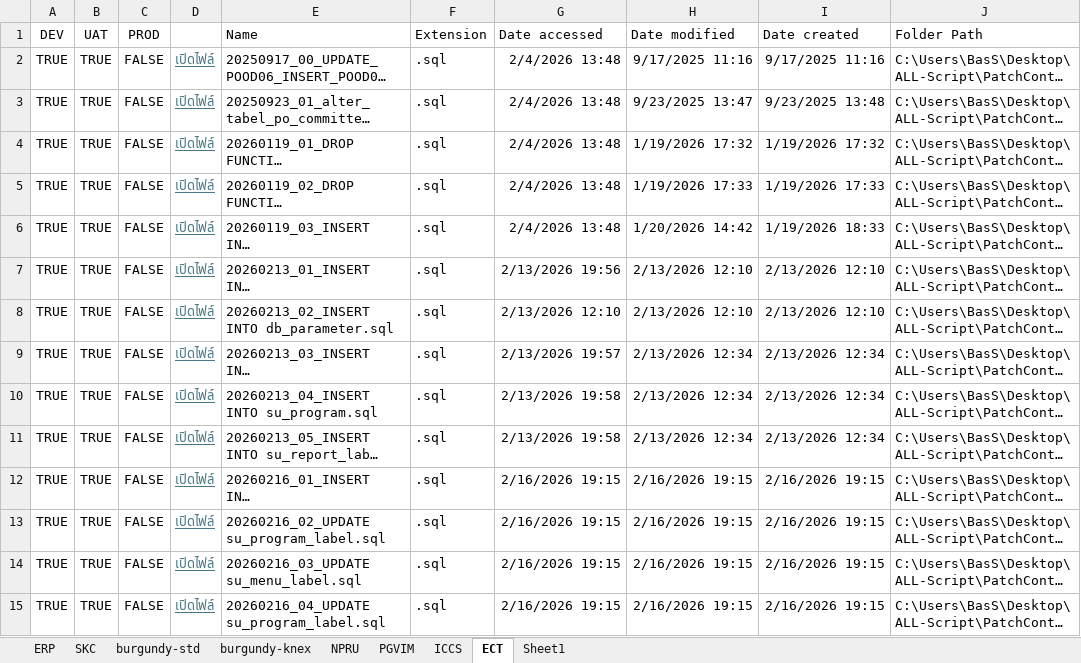
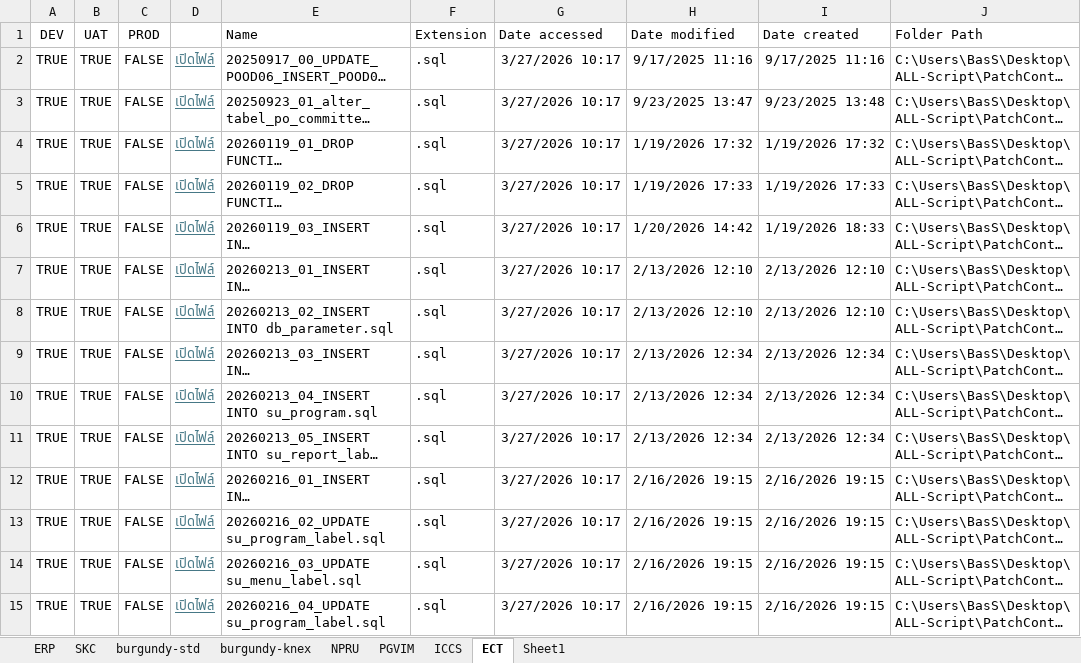
Before and after one commit to SupawichBas/PatchControl-Soft, an Excel workbook: ALL-Script.xlsx, sheet ECT, drawn as a sheet; only a part is shown; long unchanged cells end in …; values as stored, in another font and other column widths than the file's, no borders; table styles not drawn; the diff covers the shown part only; the diff names each change by its address in the sheet, - before the commit and + after, or states it on an @@ line.

```diff
--- a/ALL-Script.xlsx (sheet ECT)
+++ b/ALL-Script.xlsx (sheet ECT)
-G2:G6 (Date accessed): 2/4/2026 13:48
+G2:G6 (Date accessed): 3/27/2026 10:17
-G7 (Date accessed): 2/13/2026 19:56
+G7 (Date accessed): 3/27/2026 10:17
-G8 (Date accessed): 2/13/2026 12:10
+G8 (Date accessed): 3/27/2026 10:17
-G9 (Date accessed): 2/13/2026 19:57
+G9 (Date accessed): 3/27/2026 10:17
-G10:G11 (Date accessed): 2/13/2026 19:58
+G10:G11 (Date accessed): 3/27/2026 10:17
-G12:G15 (Date accessed): 2/16/2026 19:15
+G12:G15 (Date accessed): 3/27/2026 10:17
```
Also changed, not shown: other rows of this sheet, sheet PGVIM, sheet ICCS, sheet burgundy-knex, sheet burgundy-std, sheet NPRU, sheet SKC, 1 more sheet, 37 other files.
